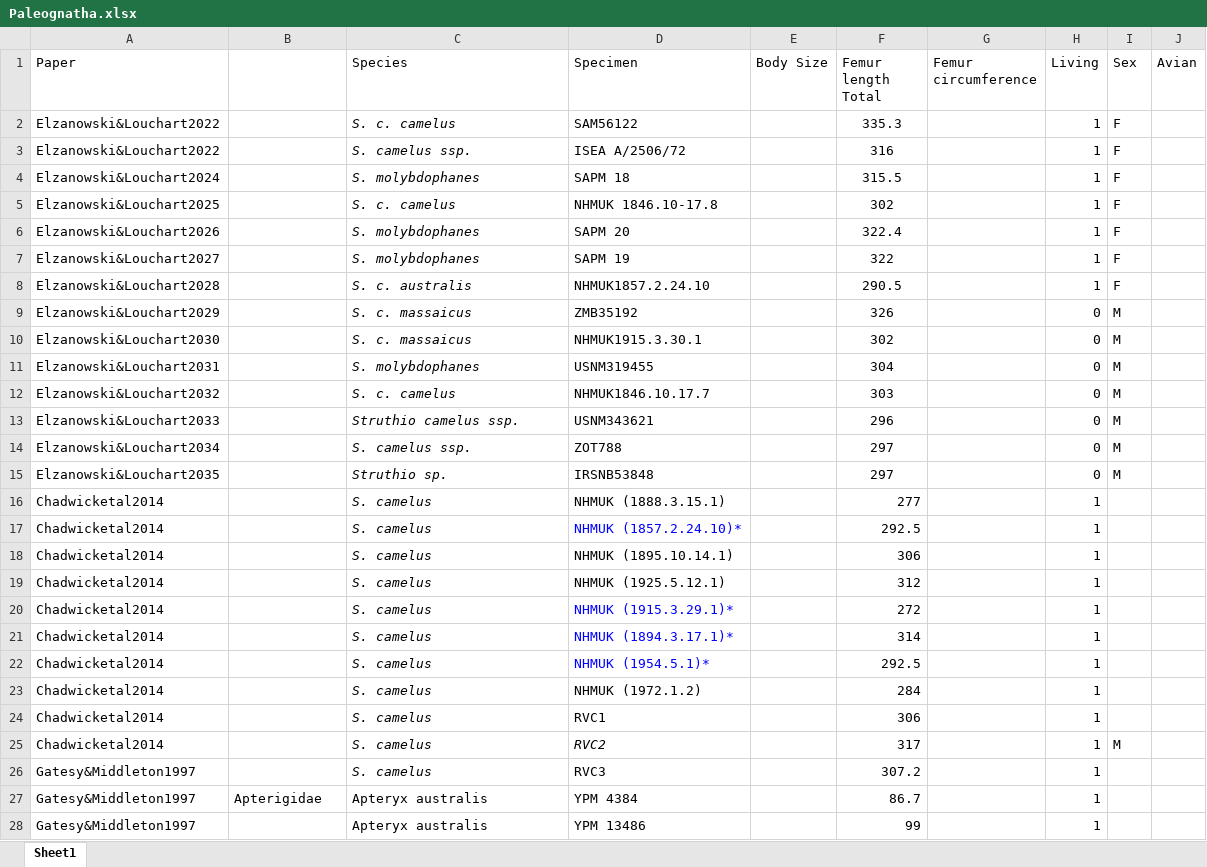
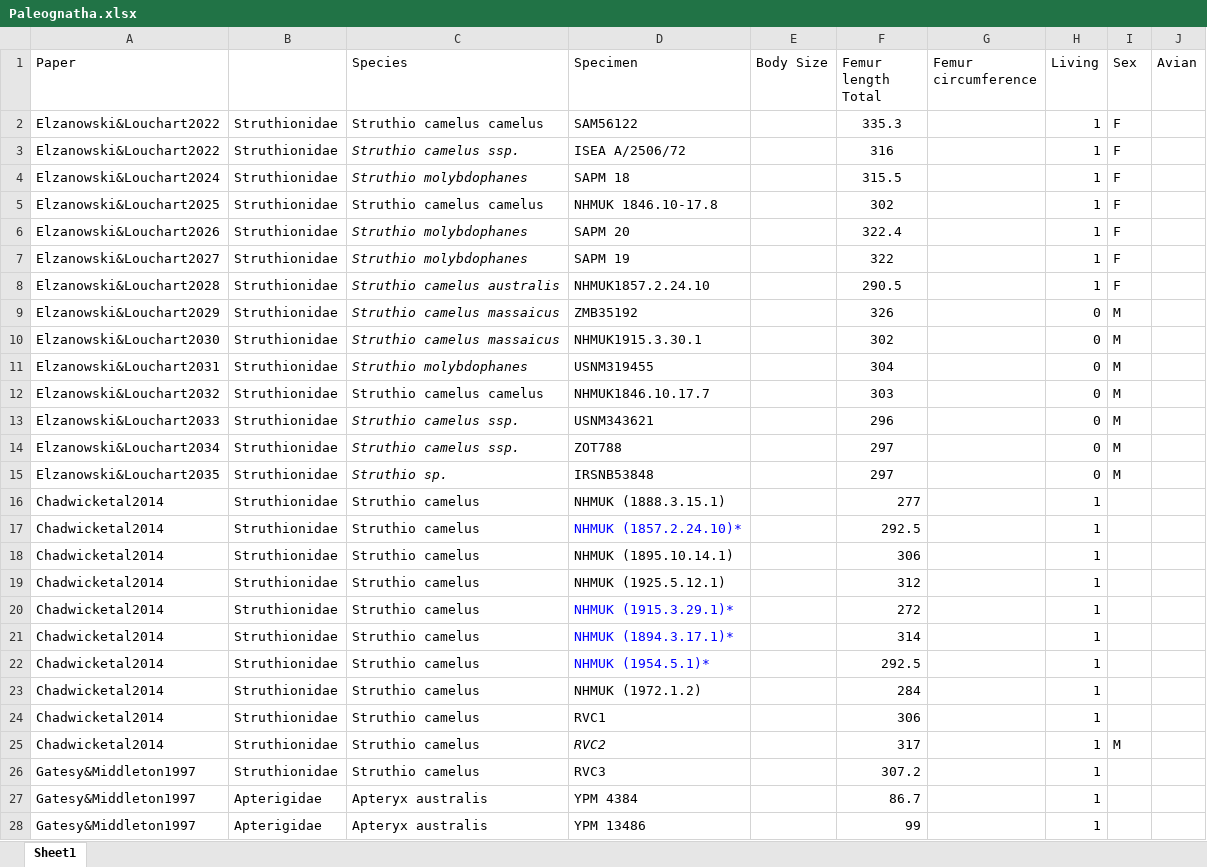
Before and after one commit to alarconvv/UmassClasses, an Excel workbook: Biol607/project/Databases/PaelognathaDataBase/Paleognatha.xlsx, sheet Sheet1, drawn as a sheet; only a part is shown; values as stored, in another font and other column widths than the file's, no borders; the diff covers the shown part only; the diff names each change by its address in the sheet, - before the commit and + after, or states it on an @@ line.

```diff
--- a/Biol607/project/Databases/PaelognathaDataBase/Paleognatha.xlsx (sheet Sheet1)
+++ b/Biol607/project/Databases/PaelognathaDataBase/Paleognatha.xlsx (sheet Sheet1)
-B2:B26: (empty)
+B2:B26: Struthionidae
-C2 (Species): S. c. camelus
+C2 (Species): Struthio camelus camelus
-C2 italic: on
+C2 italic: off
-C3 (Species): S. camelus ssp.
+C3 (Species): Struthio camelus ssp.
-C4 (Species): S. molybdophanes
+C4 (Species): Struthio molybdophanes
-C5 (Species): S. c. camelus
+C5 (Species): Struthio camelus camelus
-C5 italic: on
+C5 italic: off
-C6:C7 (Species): S. molybdophanes
+C6:C7 (Species): Struthio molybdophanes
-C8 (Species): S. c. australis
+C8 (Species): Struthio camelus australis
-C9:C10 (Species): S. c. massaicus
+C9:C10 (Species): Struthio camelus massaicus
-C11 (Species): S. molybdophanes
+C11 (Species): Struthio molybdophanes
-C12 (Species): S. c. camelus
+C12 (Species): Struthio camelus camelus
-C12 italic: on
+C12 italic: off
-C14 (Species): S. camelus ssp.
+C14 (Species): Struthio camelus ssp.
-C16:C26 (Species): S. camelus
+C16:C26 (Species): Struthio camelus
-C16:C26 italic: on
+C16:C26 italic: off
-B28: (empty)
+B28: Apterigidae
```
Also changed, not shown: 42 edited cells elsewhere in this sheet, Biol607/project/Databases/Chan2017/Appendix S1.xlsx, 25 other files.
